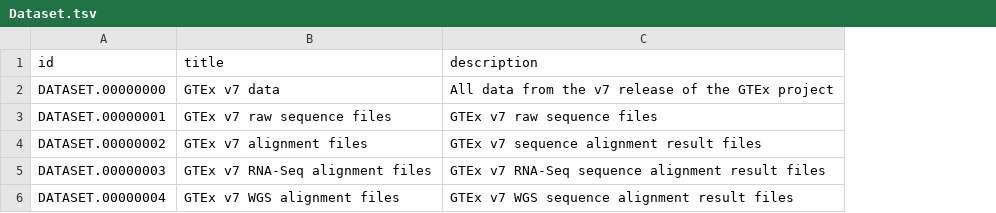
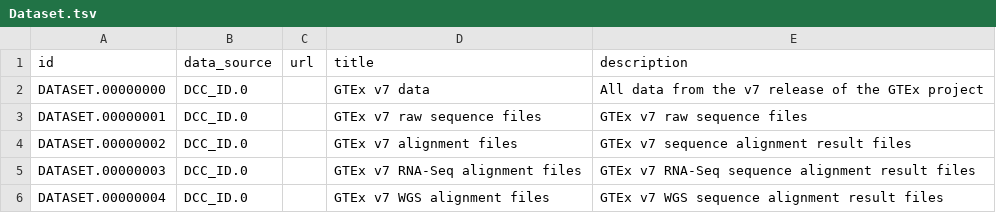
Before and after one commit to nih-cfde/cfde-deriva, a TSV file: extractors_and_metadata.GTEx/004_GTEx.v7.C2M2_preload.preBag_output_files/Dataset.tsv, drawn as a sheet; the diff names each change by its address in the sheet, - before the commit and + after, or states it on an @@ line.

```diff
--- a/extractors_and_metadata.GTEx/004_GTEx.v7.C2M2_preload.preBag_output_files/Dataset.tsv
+++ b/extractors_and_metadata.GTEx/004_GTEx.v7.C2M2_preload.preBag_output_files/Dataset.tsv
+column B (data_source), rows 2-6: all DCC_ID.0
+column C (url), empty
```
Also changed, not shown: 5 other files.
